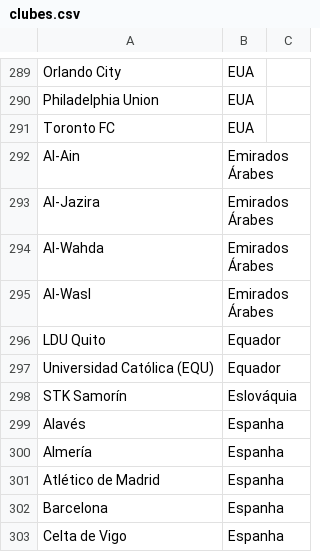
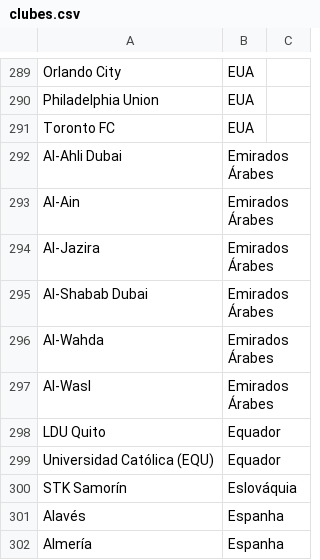
Before and after one commit to henriqver/desafio-futebol-paulista, a CSV file: dados/clubes.csv, drawn as a sheet; only a part is shown, gaps mark what is left out; the shorter side is filled out with more unchanged rows; the diff names each change by its address in the sheet, - before the commit and + after, or states it on an @@ line.

```diff
--- a/dados/clubes.csv
+++ b/dados/clubes.csv
+row 292: Al-Ahli Dubai | Emirados Árabes
+row 295: Al-Shabab Dubai | Emirados Árabes
```
Also changed, not shown: dados/jogadores.csv.
